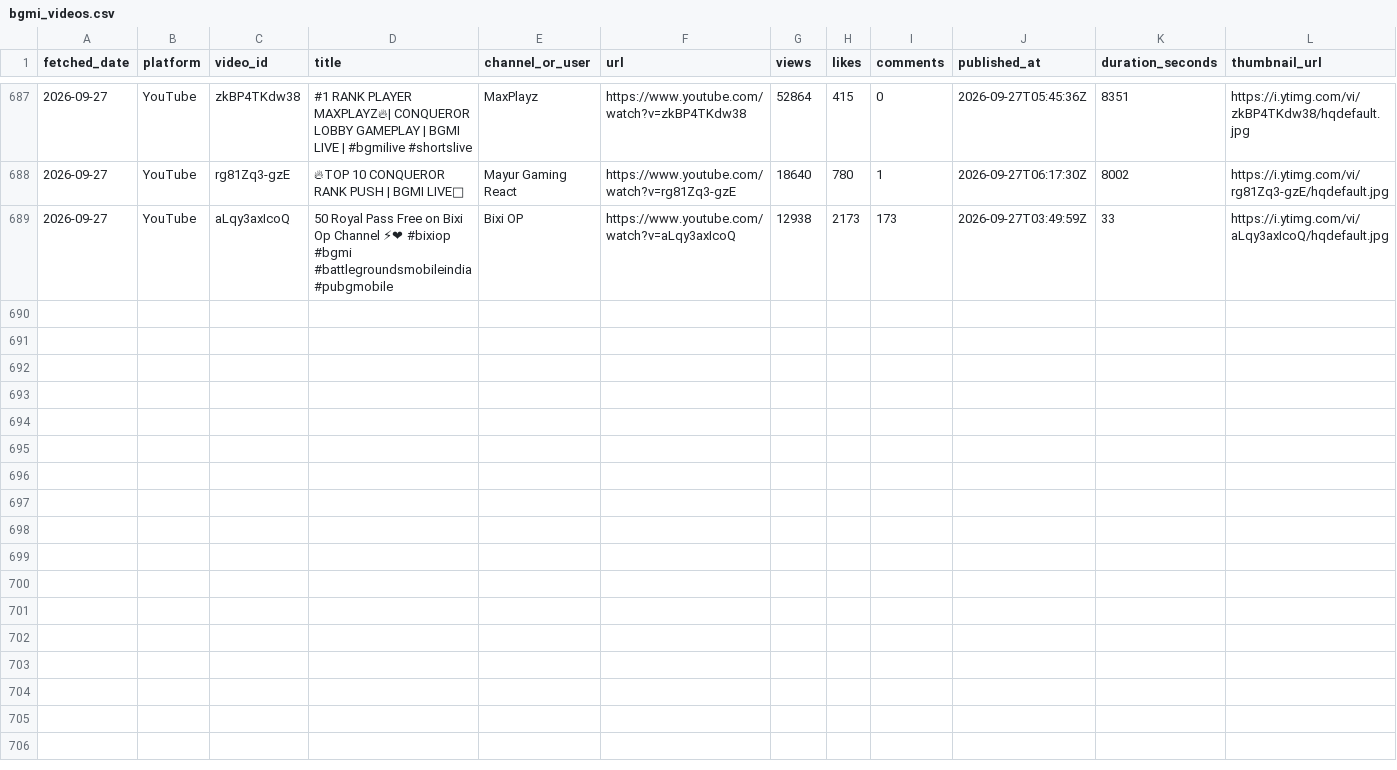
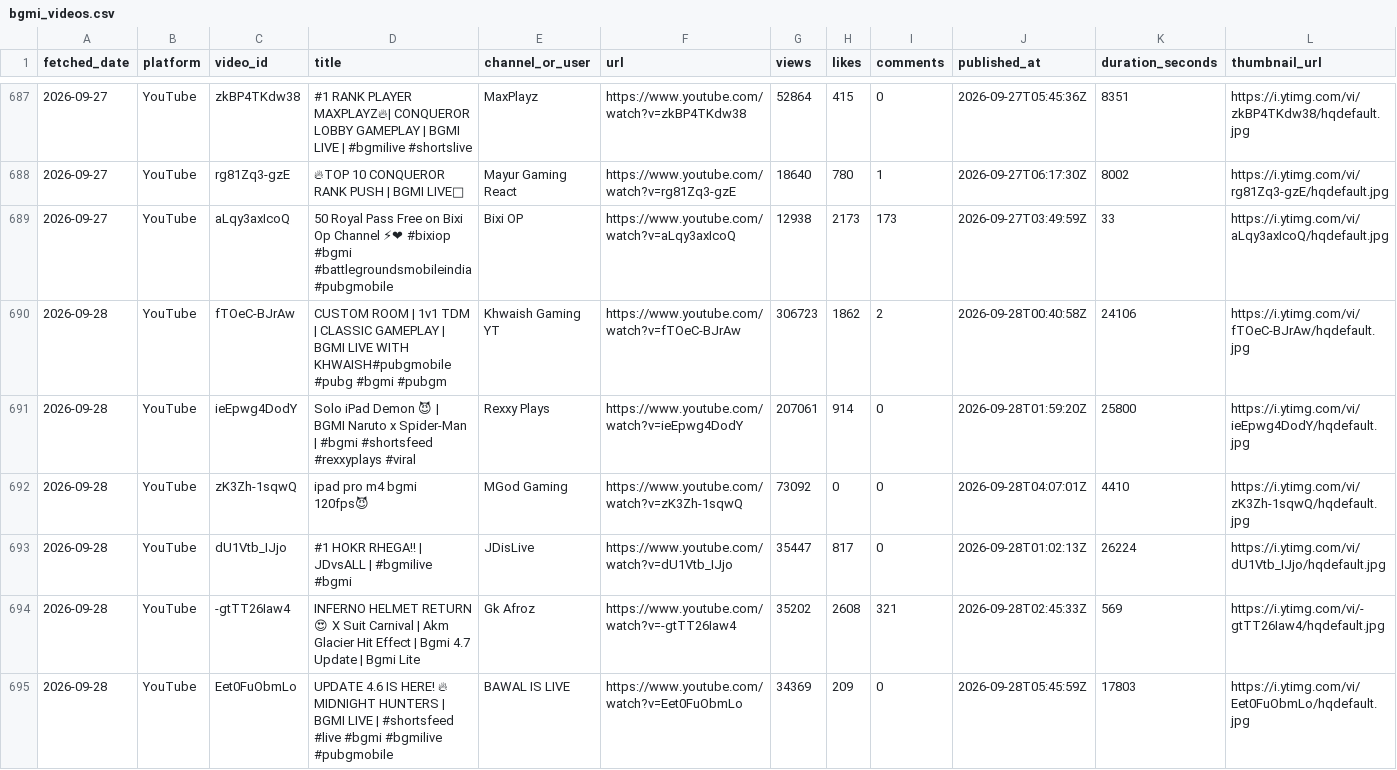
Before and after one commit to anon-murgi/bgmi-fetcher, a CSV file: data/bgmi_videos.csv, drawn as a sheet; only a part is shown, gaps mark what is left out; rows hold the shown columns only; the diff covers the shown part only; the diff names each change by its address in the sheet, - before the commit and + after, or states it on an @@ line.

```diff
--- a/data/bgmi_videos.csv
+++ b/data/bgmi_videos.csv
+row 690: 2026-09-28 | YouTube | fTOeC-BJrAw | CUSTOM ROOM | 1v1 TDM | CLASSIC GAMEPLAY | BGMI LIVE WITH KHWAISH#pubgmobile #pubg #bgmi #pubgm | Khwaish Gaming YT | https://www.youtube.com/watch?v=fTOeC-BJrAw | 306723 | 1862 | 2 | 2026-09-28T00:40:58Z | 24106 | https://i.ytimg.com/vi/fTOeC-BJrAw/hqdefault.jpg
+row 691: 2026-09-28 | YouTube | ieEpwg4DodY | Solo iPad Demon 😈 | BGMI Naruto x Spider-Man | #bgmi #shortsfeed #rexxyplays #viral | Rexxy Plays | https://www.youtube.com/watch?v=ieEpwg4DodY | 207061 | 914 | 0 | 2026-09-28T01:59:20Z | 25800 | https://i.ytimg.com/vi/ieEpwg4DodY/hqdefault.jpg
+row 692: 2026-09-28 | YouTube | zK3Zh-1sqwQ | ipad pro m4 bgmi 120fps😈 | MGod Gaming | https://www.youtube.com/watch?v=zK3Zh-1sqwQ | 73092 | 0 | 0 | 2026-09-28T04:07:01Z | 4410 | https://i.ytimg.com/vi/zK3Zh-1sqwQ/hqdefault.jpg
+row 693: 2026-09-28 | YouTube | dU1Vtb_IJjo | #1 HOKR RHEGA!! | JDvsALL | #bgmilive #bgmi | JDisLive | https://www.youtube.com/watch?v=dU1Vtb_IJjo | 35447 | 817 | 0 | 2026-09-28T01:02:13Z | 26224 | https://i.ytimg.com/vi/dU1Vtb_IJjo/hqdefault.jpg
+row 694: 2026-09-28 | YouTube | -gtTT26Iaw4 | INFERNO HELMET RETURN 😍 X Suit Carnival | Akm Glacier Hit Effect | Bgmi 4.7 Update | Bgmi Lite | Gk Afroz | https://www.youtube.com/watch?v=-gtTT26Iaw4 | 35202 | 2608 | 321 | 2026-09-28T02:45:33Z | 569 | https://i.ytimg.com/vi/-gtTT26Iaw4/hqdefault.jpg
+row 695: 2026-09-28 | YouTube | Eet0FuObmLo | UPDATE 4.6 IS HERE! 🔥 MIDNIGHT HUNTERS | BGMI LIVE | #shortsfeed #live #bgmi #bgmilive #pubgmobile | BAWAL IS LIVE | https://www.youtube.com/watch?v=Eet0FuObmLo | 34369 | 209 | 0 | 2026-09-28T05:45:59Z | 17803 | https://i.ytimg.com/vi/Eet0FuObmLo/hqdefault.jpg
```
Also changed, not shown: 5 added rows elsewhere in this file, 1 other file.
